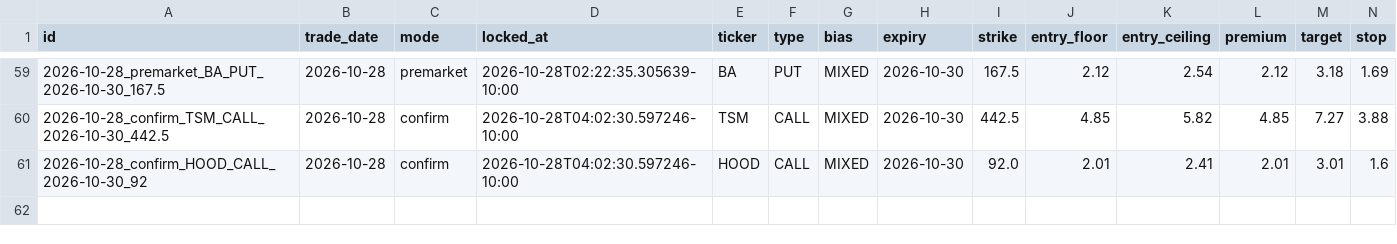
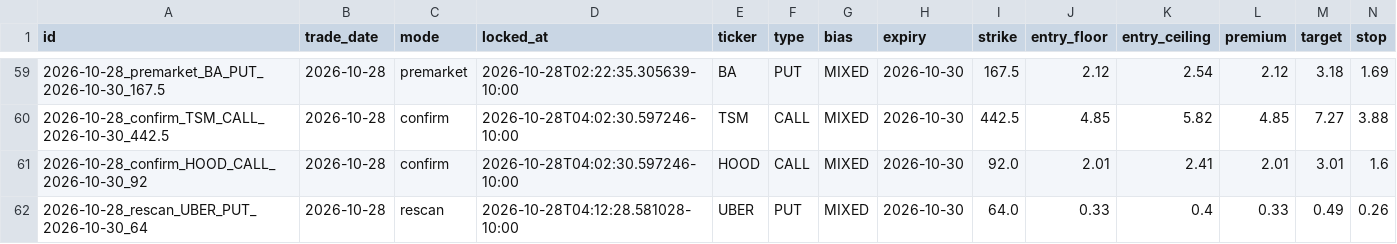
Before and after one commit to Seed808/theesness-market, a CSV file: ledger/locks.csv, drawn as a sheet; only a part is shown, gaps mark what is left out; rows hold the shown columns only; the diff names each change by its address in the sheet, - before the commit and + after, or states it on an @@ line.

Commit message:
ledger: 2026-10-28T14:15Z

```diff
--- a/ledger/locks.csv
+++ b/ledger/locks.csv
+row 62: 2026-10-28_rescan_UBER_PUT_2026-10-30_64 | 2026-10-28 | rescan | 2026-10-28T04:12:28.581028-10:00 | UBER | PUT | MIXED | 2026-10-30 | 64.0 | 0.33 | 0.4 | 0.33 | 0.49 | 0.26
```
Also changed, not shown: 5 other files.
